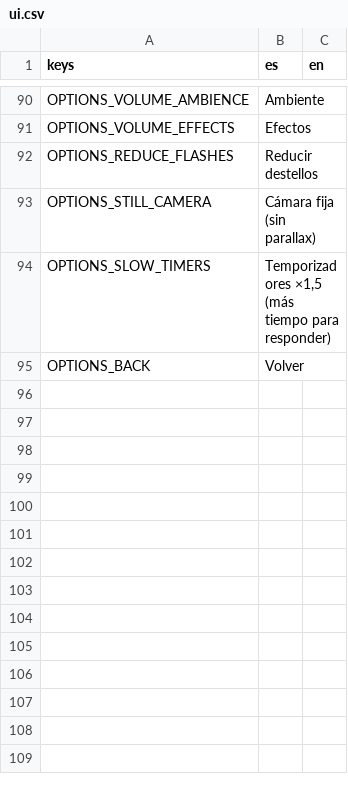
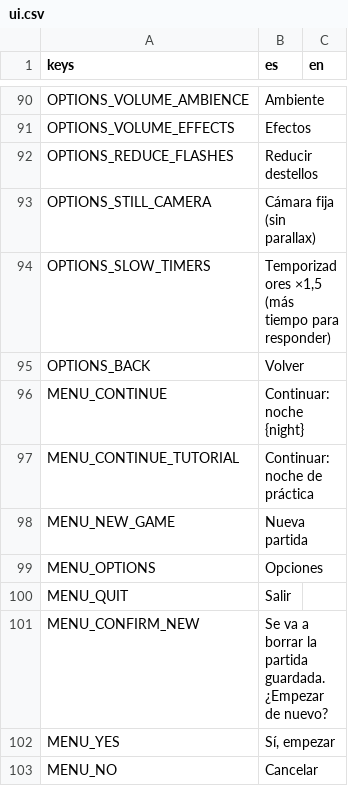
Before and after one commit to benjasaldias/SpookDial, a CSV file: data/text/ui.csv, drawn as a sheet; only a part is shown, gaps mark what is left out.

```diff
--- a/data/text/ui.csv
+++ b/data/text/ui.csv
@@ -95 +95,9 @@ OPTIONS_SLOW_TIMERS,"Temporizadores ×1,5 (más tiempo para responder)",
 OPTIONS_BACK,Volver,
+MENU_CONTINUE,Continuar: noche {night},
+MENU_CONTINUE_TUTORIAL,Continuar: noche de práctica,
+MENU_NEW_GAME,Nueva partida,
+MENU_OPTIONS,Opciones,
+MENU_QUIT,Salir,
+MENU_CONFIRM_NEW,Se va a borrar la partida guardada. ¿Empezar de nuevo?,
+MENU_YES,"Sí, empezar",
+MENU_NO,Cancelar,
```
Also changed, not shown: 11 other files.
